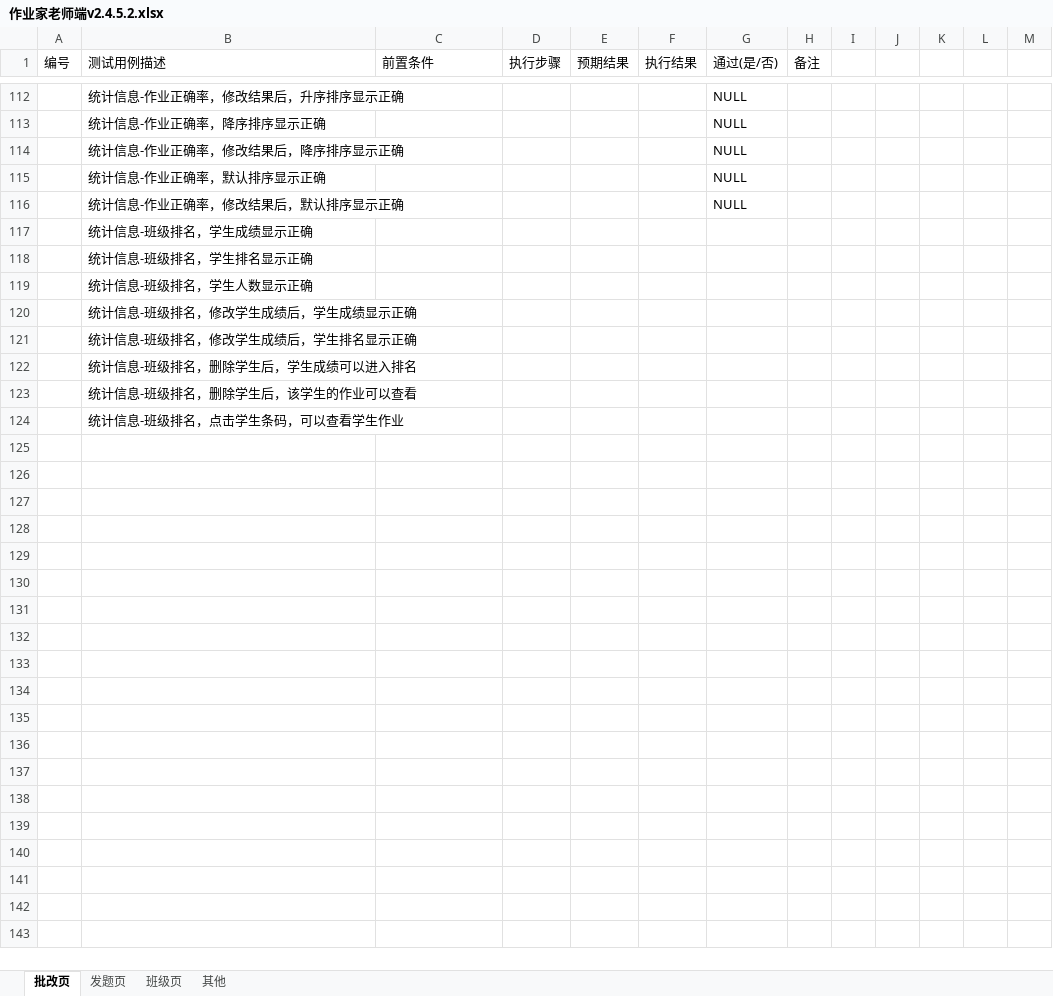
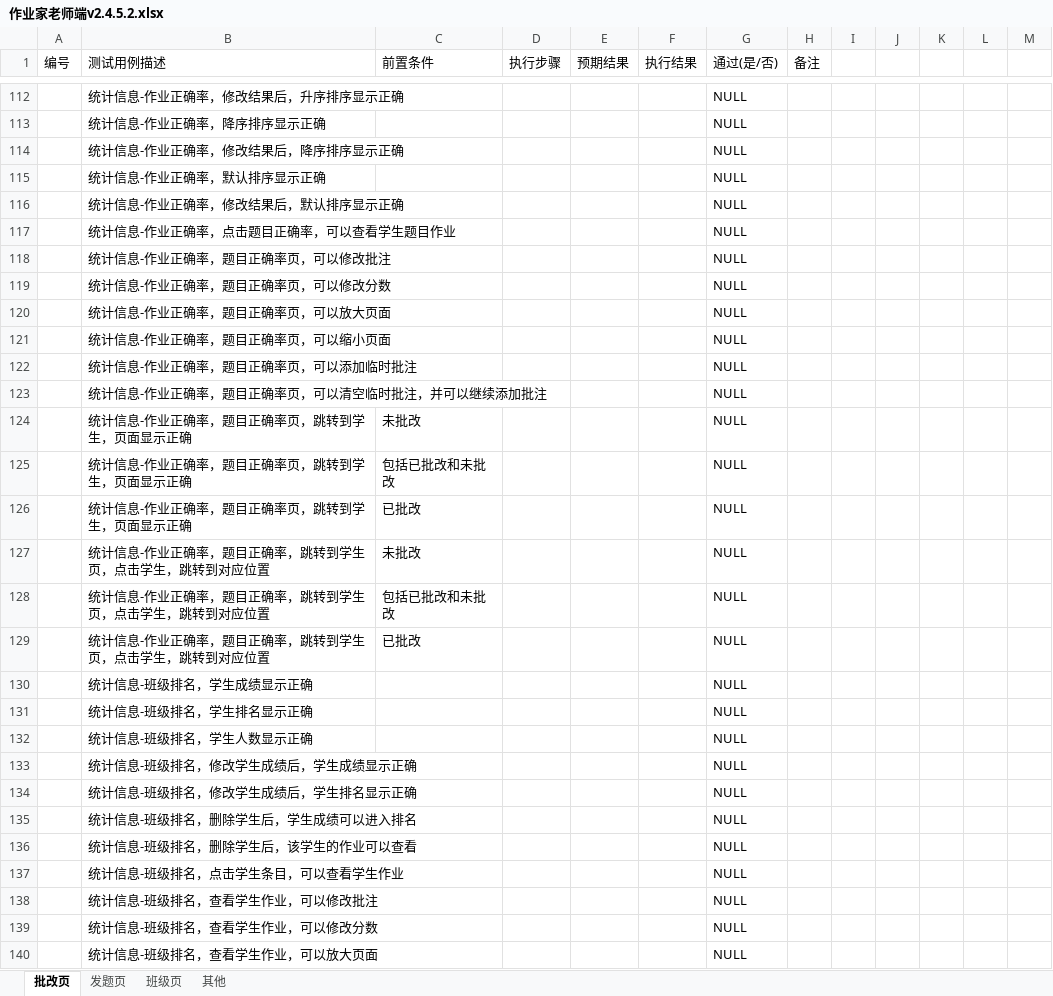
Before and after one commit to jinzhouluo/Script, an Excel workbook: ZYJ-Client TestCase/作业家老师端v2.4.5.2.xlsx, sheet 批改页, drawn as a sheet; only a part is shown, gaps mark what is left out; values as stored, in another font and other column widths than the file's, no borders; conditional formats not drawn; removed rows and columns are numbered as before the commit, all else as after; the diff covers the shown part only; the diff names each change by its address in the sheet, - before the commit and + after, or states it on an @@ line.

```diff
--- a/ZYJ-Client TestCase/作业家老师端v2.4.5.2.xlsx (sheet 批改页)
+++ b/ZYJ-Client TestCase/作业家老师端v2.4.5.2.xlsx (sheet 批改页)
-row 117:  | 统计信息-班级排名，学生成绩显示正确
-row 118:  | 统计信息-班级排名，学生排名显示正确
-row 119:  | 统计信息-班级排名，学生人数显示正确
-row 120:  | 统计信息-班级排名，修改学生成绩后，学生成绩显示正确
-row 121:  | 统计信息-班级排名，修改学生成绩后，学生排名显示正确
-row 122:  | 统计信息-班级排名，删除学生后，学生成绩可以进入排名
-row 123:  | 统计信息-班级排名，删除学生后，该学生的作业可以查看
-row 124:  | 统计信息-班级排名，点击学生条码，可以查看学生作业
+row 117:  | 统计信息-作业正确率，点击题目正确率，可以查看学生题目作业 |  |  |  |  | NULL
+row 118:  | 统计信息-作业正确率，题目正确率页，可以修改批注 |  |  |  |  | NULL
+row 119:  | 统计信息-作业正确率，题目正确率页，可以修改分数 |  |  |  |  | NULL
+row 120:  | 统计信息-作业正确率，题目正确率页，可以放大页面 |  |  |  |  | NULL
+row 121:  | 统计信息-作业正确率，题目正确率页，可以缩小页面 |  |  |  |  | NULL
+row 122:  | 统计信息-作业正确率，题目正确率页，可以添加临时批注 |  |  |  |  | NULL
+row 123:  | 统计信息-作业正确率，题目正确率页，可以清空临时批注，并可以继续添加批注 |  |  |  |  | NULL
+row 124:  | 统计信息-作业正确率，题目正确率页，跳转到学生，页面显示正确 | 未批改 |  |  |  | NULL
+row 125:  | 统计信息-作业正确率，题目正确率页，跳转到学生，页面显示正确 | 包括已批改和未批改 |  |  |  | NULL
+row 126:  | 统计信息-作业正确率，题目正确率页，跳转到学生，页面显示正确 | 已批改 |  |  |  | NULL
+row 127:  | 统计信息-作业正确率，题目正确率，跳转到学生页，点击学生，跳转到对应位置 | 未批改 |  |  |  | NULL
+row 128:  | 统计信息-作业正确率，题目正确率，跳转到学生页，点击学生，跳转到对应位置 | 包括已批改和未批改 |  |  |  | NULL
+row 129:  | 统计信息-作业正确率，题目正确率，跳转到学生页，点击学生，跳转到对应位置 | 已批改 |  |  |  | NULL
+row 130:  | 统计信息-班级排名，学生成绩显示正确 |  |  |  |  | NULL
+row 131:  | 统计信息-班级排名，学生排名显示正确 |  |  |  |  | NULL
+row 132:  | 统计信息-班级排名，学生人数显示正确 |  |  |  |  | NULL
+row 133:  | 统计信息-班级排名，修改学生成绩后，学生成绩显示正确 |  |  |  |  | NULL
+row 134:  | 统计信息-班级排名，修改学生成绩后，学生排名显示正确 |  |  |  |  | NULL
+row 135:  | 统计信息-班级排名，删除学生后，学生成绩可以进入排名 |  |  |  |  | NULL
+row 136:  | 统计信息-班级排名，删除学生后，该学生的作业可以查看 |  |  |  |  | NULL
+row 137:  | 统计信息-班级排名，点击学生条目，可以查看学生作业 |  |  |  |  | NULL
+row 138:  | 统计信息-班级排名，查看学生作业，可以修改批注 |  |  |  |  | NULL
+row 139:  | 统计信息-班级排名，查看学生作业，可以修改分数 |  |  |  |  | NULL
+row 140:  | 统计信息-班级排名，查看学生作业，可以放大页面 |  |  |  |  | NULL
```
Also changed, not shown: 64 added rows and 1 edited cell elsewhere in this sheet.
